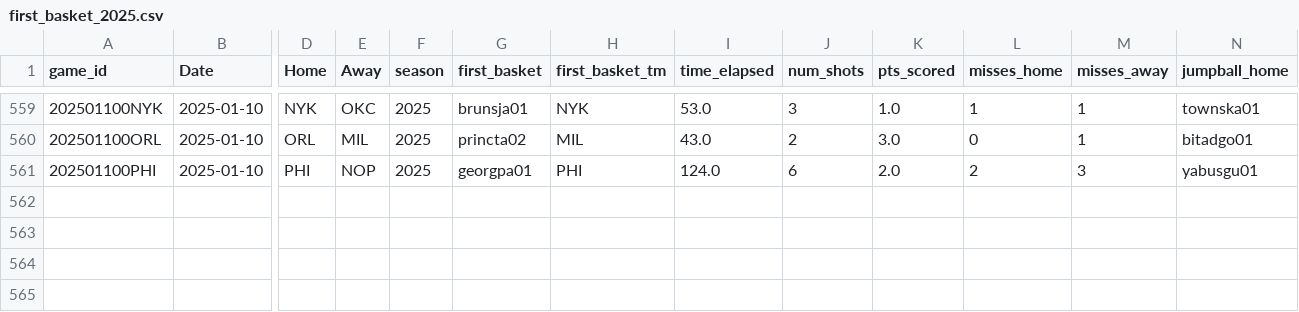
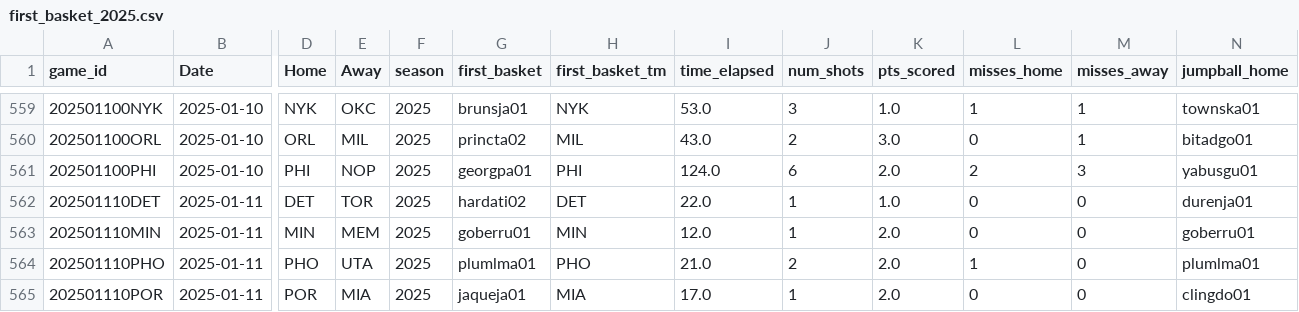
Before and after one commit to martinbog19/LeFirstBasket, a CSV file: data/first_basket_2025.csv, drawn as a sheet; only a part is shown, gaps mark what is left out; rows hold the shown columns only; the diff names each change by its address in the sheet, - before the commit and + after, or states it on an @@ line.

```diff
--- a/data/first_basket_2025.csv
+++ b/data/first_basket_2025.csv
+row 562: 202501110DET | 2025-01-11 | DET | TOR | 2025 | hardati02 | DET | 22.0 | 1 | 1.0 | 0 | 0 | durenja01
+row 563: 202501110MIN | 2025-01-11 | MIN | MEM | 2025 | goberru01 | MIN | 12.0 | 1 | 2.0 | 0 | 0 | goberru01
+row 564: 202501110PHO | 2025-01-11 | PHO | UTA | 2025 | plumlma01 | PHO | 21.0 | 2 | 2.0 | 1 | 0 | plumlma01
+row 565: 202501110POR | 2025-01-11 | POR | MIA | 2025 | jaqueja01 | MIA | 17.0 | 1 | 2.0 | 0 | 0 | clingdo01
```
Also changed, not shown: 1 other file.
